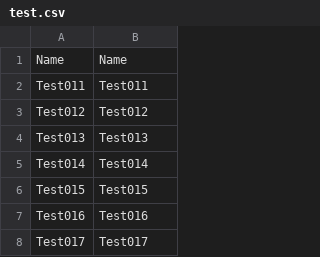
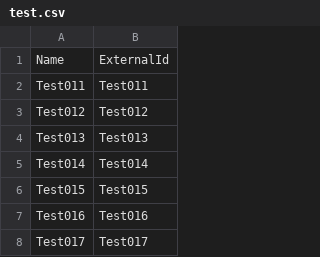
Before and after one commit to tomtaodeng/externaldb, a CSV file: test.csv, drawn as a sheet; only a part is shown.

Commit message:
Add files via upload

```diff
--- a/test.csv
+++ b/test.csv
@@ -1,2 +1,2 @@
-Name,Name
+Name,ExternalId
 Test011,Test011
```
